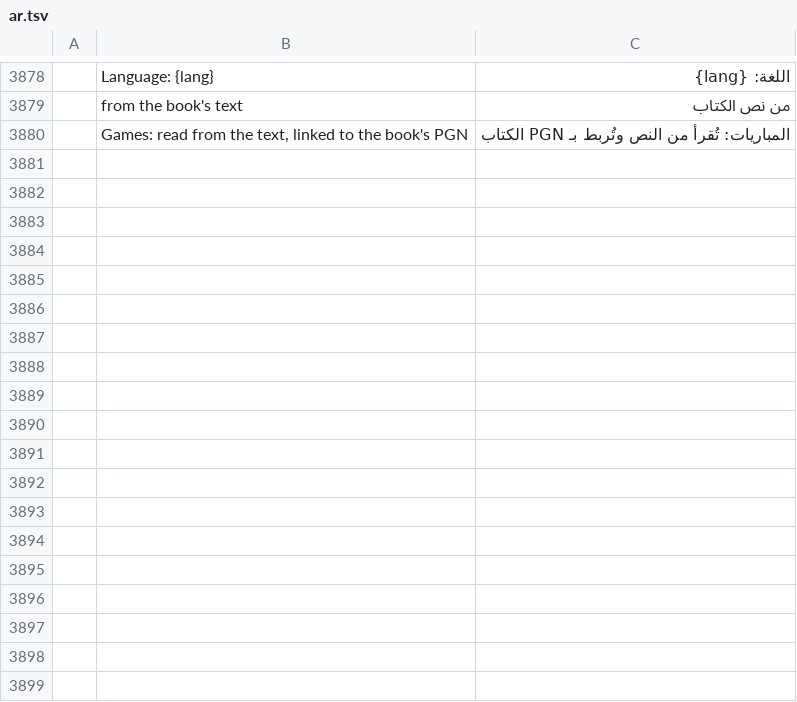
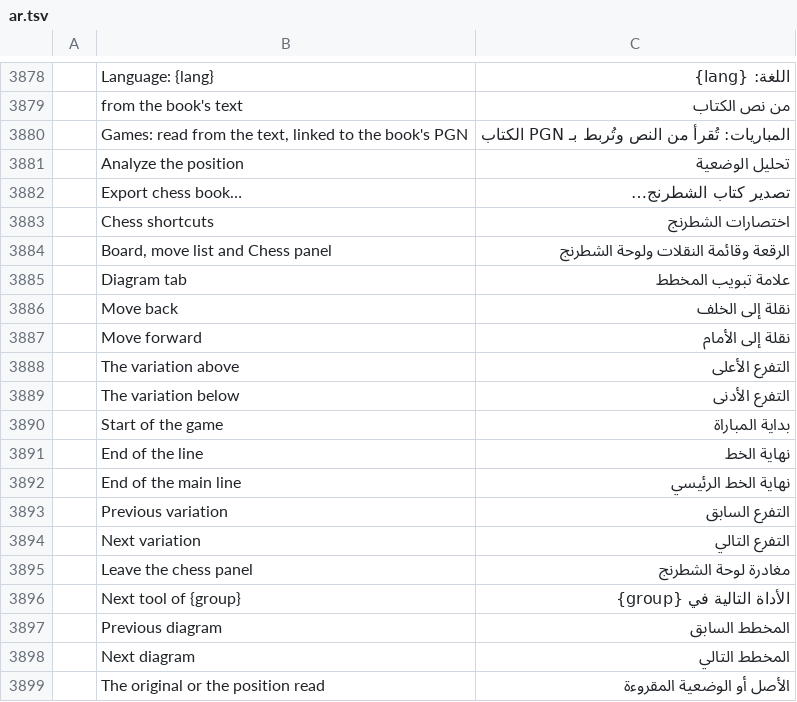
Before and after one commit to DarcioAlberico/pdfcraft-xadrez, a TSV file: crates/ui-egui/src/i18n/ar.tsv, drawn as a sheet; only a part is shown, gaps mark what is left out; the diff names each change by its address in the sheet, - before the commit and + after, or states it on an @@ line.

```diff
--- a/crates/ui-egui/src/i18n/ar.tsv
+++ b/crates/ui-egui/src/i18n/ar.tsv
+row 3881:  | Analyze the position | تحليل الوضعية
+row 3882:  | Export chess book… | تصدير كتاب الشطرنج…
+row 3883:  | Chess shortcuts | اختصارات الشطرنج
+row 3884:  | Board, move list and Chess panel | الرقعة وقائمة النقلات ولوحة الشطرنج
+row 3885:  | Diagram tab | علامة تبويب المخطط
+row 3886:  | Move back | نقلة إلى الخلف
+row 3887:  | Move forward | نقلة إلى الأمام
+row 3888:  | The variation above | التفرع الأعلى
+row 3889:  | The variation below | التفرع الأدنى
+row 3890:  | Start of the game | بداية المباراة
+row 3891:  | End of the line | نهاية الخط
+row 3892:  | End of the main line | نهاية الخط الرئيسي
+row 3893:  | Previous variation | التفرع السابق
+row 3894:  | Next variation | التفرع التالي
+row 3895:  | Leave the chess panel | مغادرة لوحة الشطرنج
+row 3896:  | Next tool of {group} | الأداة التالية في {group}
+row 3897:  | Previous diagram | المخطط السابق
+row 3898:  | Next diagram | المخطط التالي
+row 3899:  | The original or the position read | الأصل أو الوضعية المقروءة
```
Also changed, not shown: crates/ui-egui/src/i18n/bg.tsv, crates/ui-egui/src/i18n/it.tsv, 32 other files.
